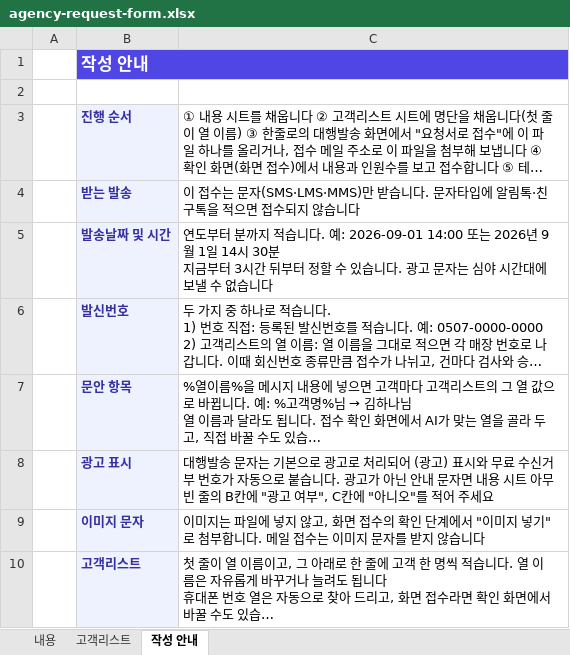
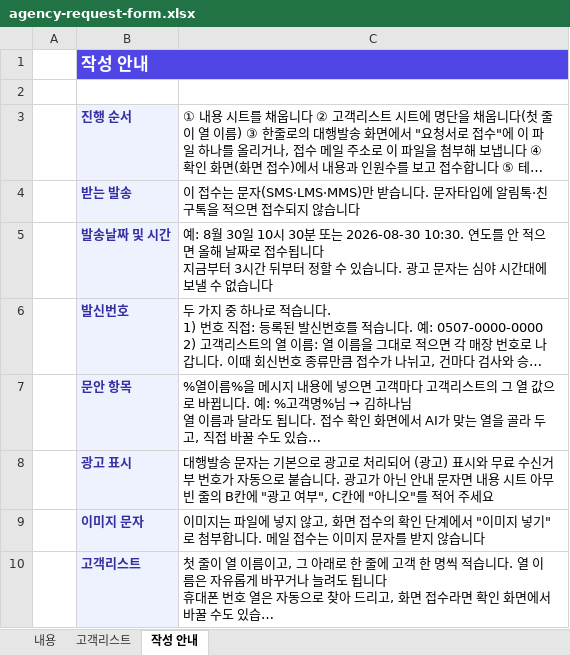
Before and after one commit to hoyun5295-ctrl/TargetupAI, an Excel workbook: packages/frontend/public/agency-request-form.xlsx, sheet 작성 안내, drawn as a sheet; long unchanged cells end in …; values as stored, in another font and other column widths than the file's, no borders; ↵ is a line break in a cell; the diff names each change by its address in the sheet, - before the commit and + after, or states it on an @@ line.

```diff
--- a/packages/frontend/public/agency-request-form.xlsx (sheet 작성 안내)
+++ b/packages/frontend/public/agency-request-form.xlsx (sheet 작성 안내)
-C5: 연도부터 분까지 적습니다. 예: 2026-09-01 14:00 또는 2026년 9월 1일 14시 30분 ↵ 지금부…
+C5: 예: 8월 30일 10시 30분 또는 2026-08-30 10:30. 연도를 안 적으면 올해 날짜로 접수됩니다 ↵ 지금부…
```
Also changed, not shown: 10 other files.
